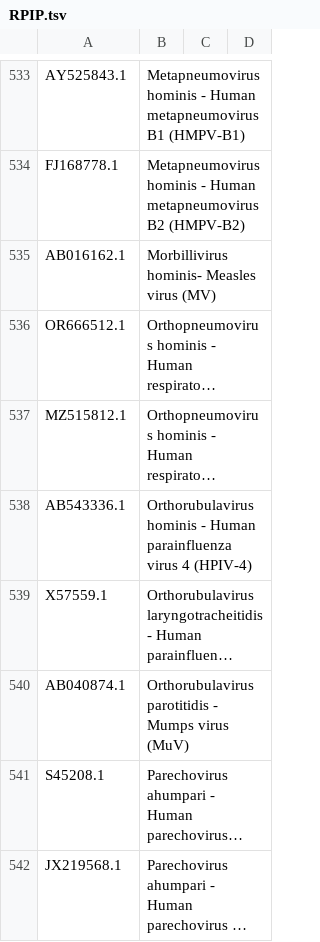
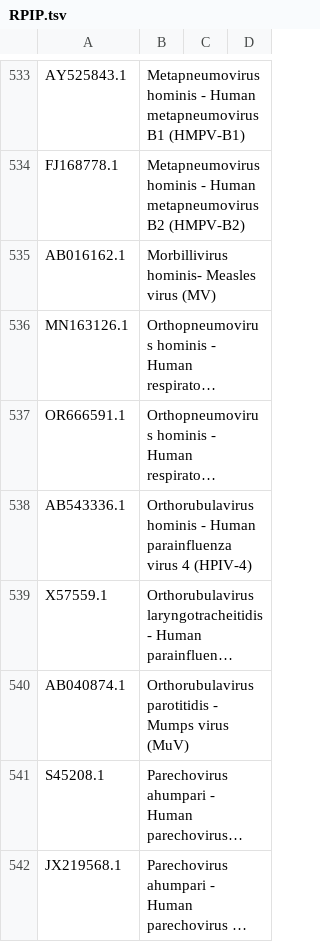
Before and after one commit to khourious/vigeas, a TSV file: blastdb/RPIP.tsv, drawn as a sheet; only a part is shown, gaps mark what is left out; long unchanged cells end in …; the diff names each change by its address in the sheet, - before the commit and + after, or states it on an @@ line.

Commit message:
RPIP BLAST local database

```diff
--- a/blastdb/RPIP.tsv
+++ b/blastdb/RPIP.tsv
-A536: OR666512.1
+A536: MN163126.1
-A537: MZ515812.1
+A537: OR666591.1
```
Also changed, not shown: 9 other files.
